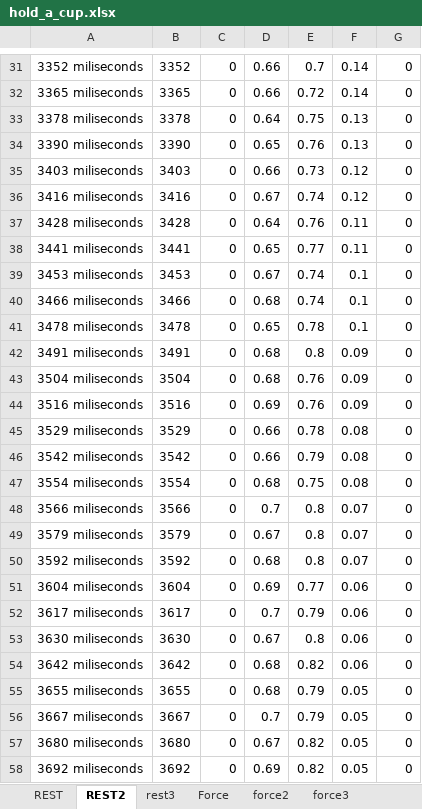
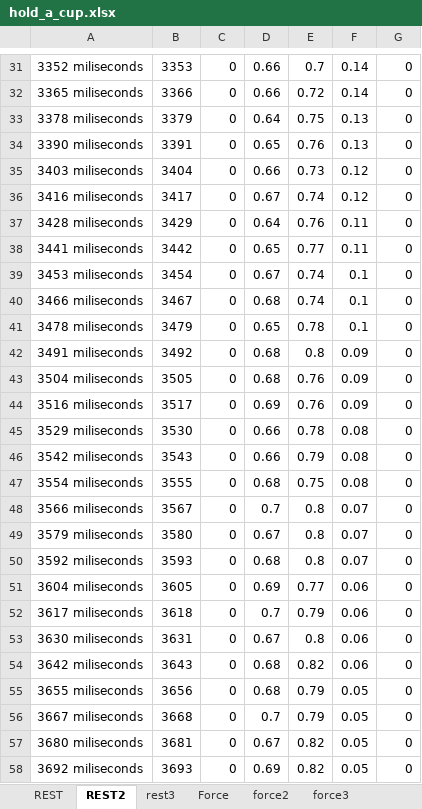
Before and after one commit to thangvle/smart_pros, an Excel workbook: hand_jupyter_notebook/hold_a_cup.xlsx, sheet REST2, drawn as a sheet; only a part is shown, gaps mark what is left out; values as stored, in another font and other column widths than the file's, no borders; the diff covers the shown part only; the diff names each change by its address in the sheet, - before the commit and + after, or states it on an @@ line.

```diff
--- a/hand_jupyter_notebook/hold_a_cup.xlsx (sheet REST2)
+++ b/hand_jupyter_notebook/hold_a_cup.xlsx (sheet REST2)
-B31: 3352
+B31: 3353
-B32: 3365
+B32: 3366
-B33: 3378
+B33: 3379
-B34: 3390
+B34: 3391
-B35: 3403
+B35: 3404
-B36: 3416
+B36: 3417
-B37: 3428
+B37: 3429
-B38: 3441
+B38: 3442
-B39: 3453
+B39: 3454
-B40: 3466
+B40: 3467
-B41: 3478
+B41: 3479
-B42: 3491
+B42: 3492
-B43: 3504
+B43: 3505
-B44: 3516
+B44: 3517
-B45: 3529
+B45: 3530
-B46: 3542
+B46: 3543
-B47: 3554
+B47: 3555
-B48: 3566
+B48: 3567
-B49: 3579
+B49: 3580
-B50: 3592
+B50: 3593
-B51: 3604
+B51: 3605
-B52: 3617
+B52: 3618
-B53: 3630
+B53: 3631
-B54: 3642
+B54: 3643
-B55: 3655
+B55: 3656
-B56: 3667
+B56: 3668
-B57: 3680
+B57: 3681
-B58: 3692
+B58: 3693
```
Also changed, not shown: 531 edited cells elsewhere in this sheet, sheet force2, formulas that keep their value, 2 other files.
